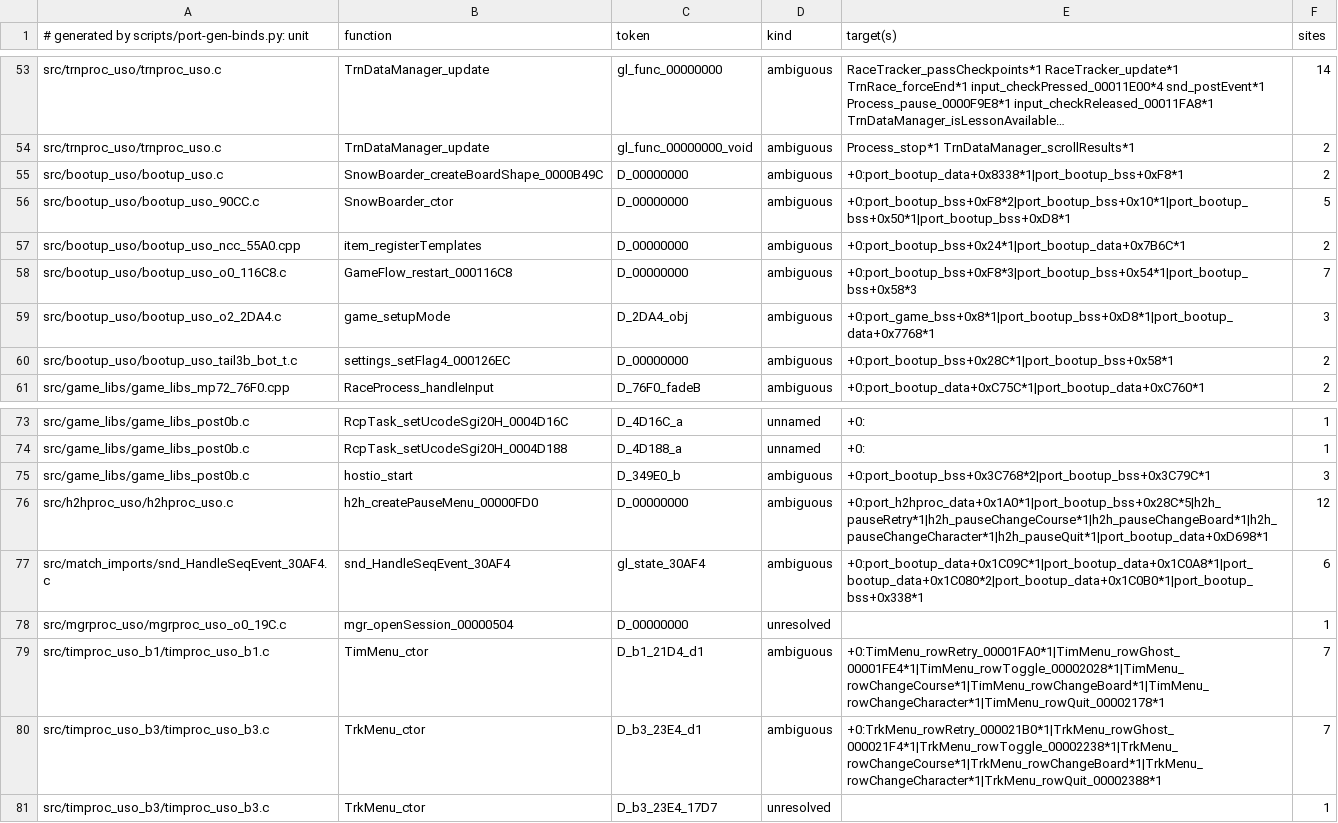
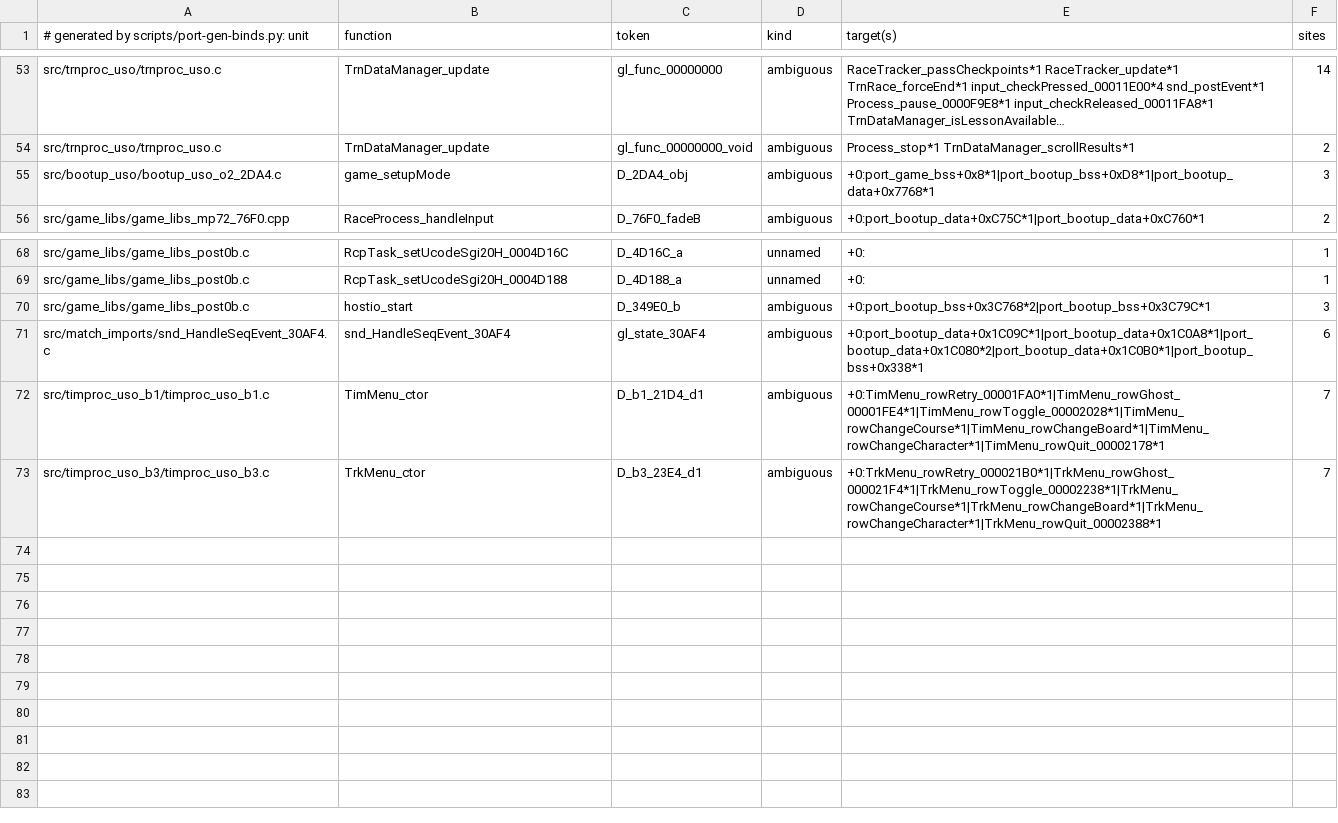
Before and after one commit to djsaunde/1080-decomp, a TSV file: port/gen/binds-left.tsv, drawn as a sheet; only a part is shown, gaps mark what is left out; long unchanged cells end in …; the diff names each change by its address in the sheet, - before the commit and + after, or states it on an @@ line.

```diff
--- a/port/gen/binds-left.tsv
+++ b/port/gen/binds-left.tsv
-row 55: src/bootup_uso/bootup_uso.c | SnowBoarder_createBoardShape_0000B49C | D_00000000 | ambiguous | +0:port_bootup_data+0x8338*1|port_bootup_bss+0xF8*1 | 2
-row 56: src/bootup_uso/bootup_uso_90CC.c | SnowBoarder_ctor | D_00000000 | ambiguous | +0:port_bootup_bss+0xF8*2|port_bootup_bss+0x10*1|port_bootup_bss+0x50*1|port_bootup_bss+0xD8*1 | 5
-row 57: src/bootup_uso/bootup_uso_ncc_55A0.cpp | item_registerTemplates | D_00000000 | ambiguous | +0:port_bootup_bss+0x24*1|port_bootup_data+0x7B6C*1 | 2
-row 58: src/bootup_uso/bootup_uso_o0_116C8.c | GameFlow_restart_000116C8 | D_00000000 | ambiguous | +0:port_bootup_bss+0xF8*3|port_bootup_bss+0x54*1|port_bootup_bss+0x58*3 | 7
-row 60: src/bootup_uso/bootup_uso_tail3b_bot_t.c | settings_setFlag4_000126EC | D_00000000 | ambiguous | +0:port_bootup_bss+0x28C*1|port_bootup_bss+0x58*1 | 2
-row 76: src/h2hproc_uso/h2hproc_uso.c | h2h_createPauseMenu_00000FD0 | D_00000000 | ambiguous | +0:port_h2hproc_data+0x1A0*1|port_bootup_bss+0x28C*5|h2h_pauseRetry*1|h2h_pauseChangeCourse*1|h2h_pauseChangeBoard*1|h2h_pauseChangeCharacter*1|h2h_pauseQuit*1|port_bootup_data+0xD698*1 | 12
-row 78: src/mgrproc_uso/mgrproc_uso_o0_19C.c | mgr_openSession_00000504 | D_00000000 | unresolved |  | 1
-row 81: src/timproc_uso_b3/timproc_uso_b3.c | TrkMenu_ctor | D_b3_23E4_17D7 | unresolved |  | 1
```
Also changed, not shown: port/gen/binds.tsv, 6 other files.
